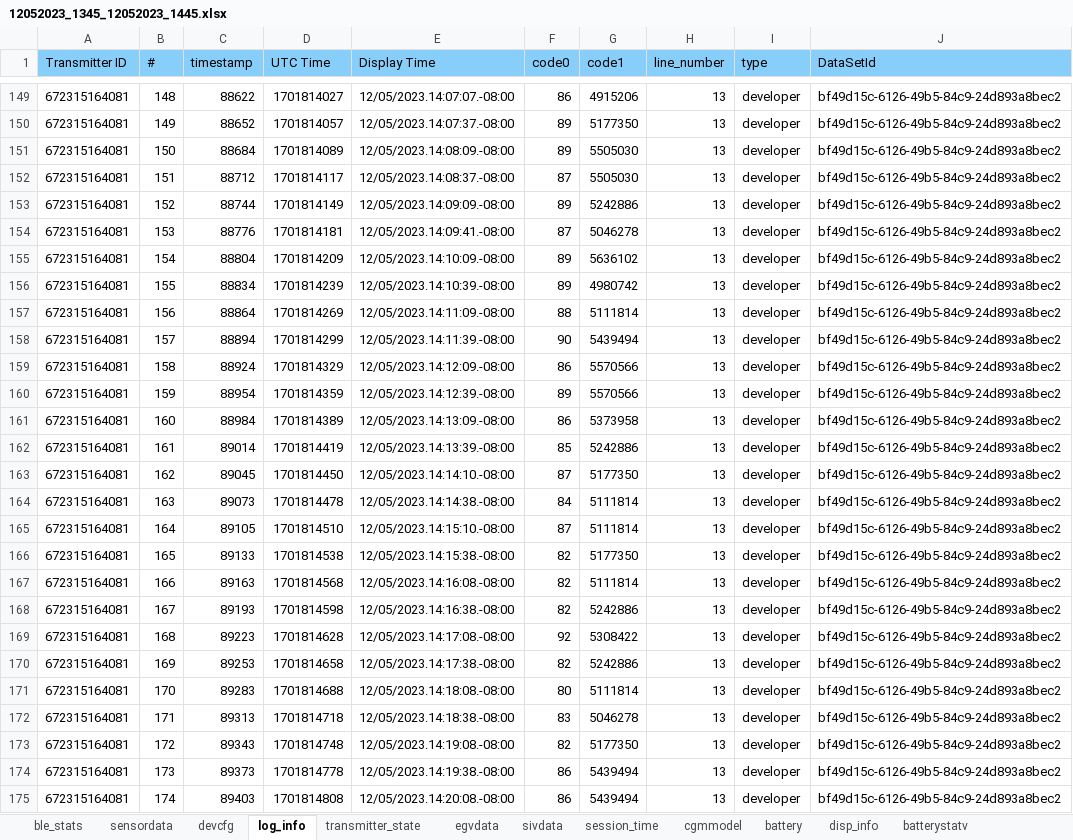
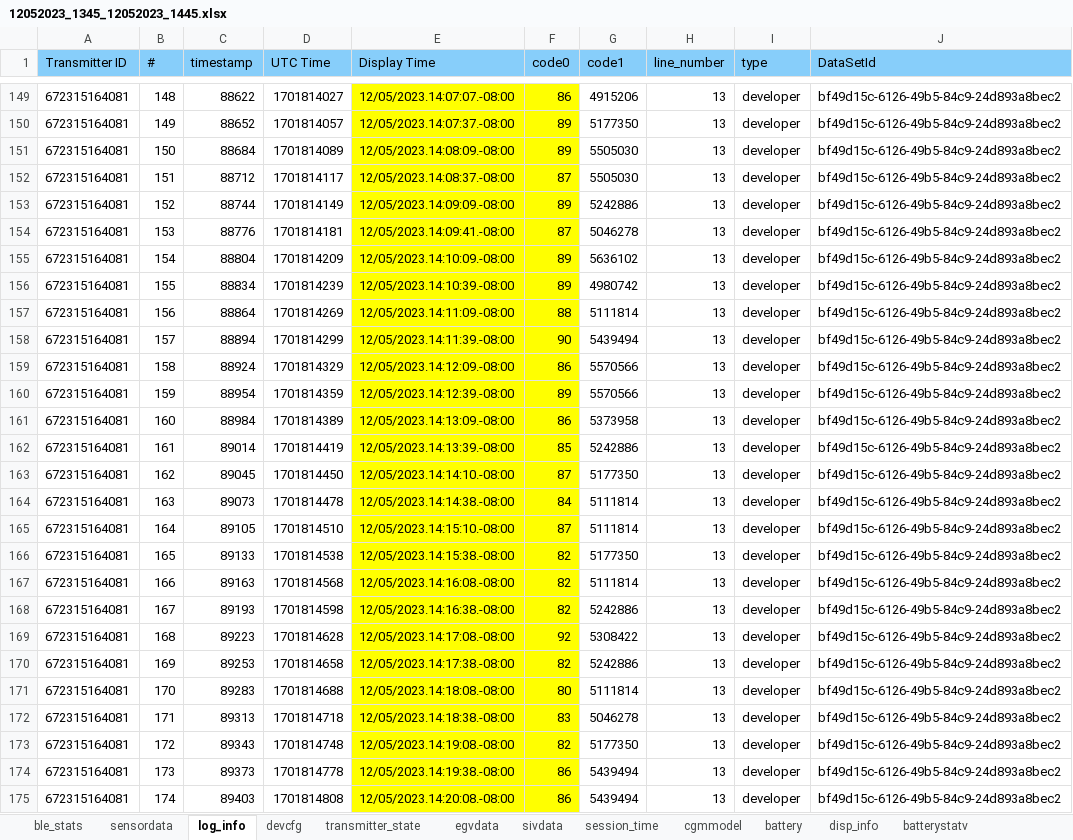
Before and after one commit to Jamesnguyn/ExcelParser, an Excel workbook: privateData/12052023_1345_12052023_1445.xlsx, sheet log_info, drawn as a sheet; only a part is shown, gaps mark what is left out; values as stored, in another font and other column widths than the file's, no borders; the diff covers the shown part only; the diff names each change by its address in the sheet, - before the commit and + after, or states it on an @@ line.

```diff
--- a/privateData/12052023_1345_12052023_1445.xlsx (sheet log_info)
+++ b/privateData/12052023_1345_12052023_1445.xlsx (sheet log_info)
@@ sheet tab order changed: ble_stats | sensordata | log_info | devcfg | transmitter_state | egvdata | sivdata | session_time | cgmmodel | battery | disp_info | batterystatv @@
-E149:F175 fill: none
+E149:F175 fill: #FFFF00
```
Also changed, not shown: cell formats elsewhere in this sheet, 1 other file.
